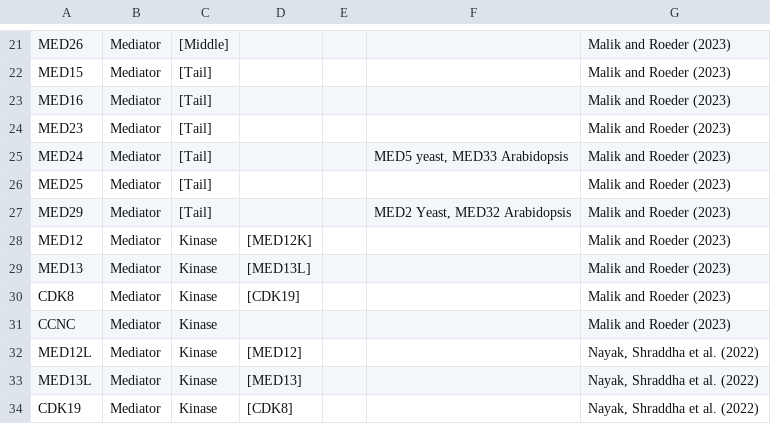
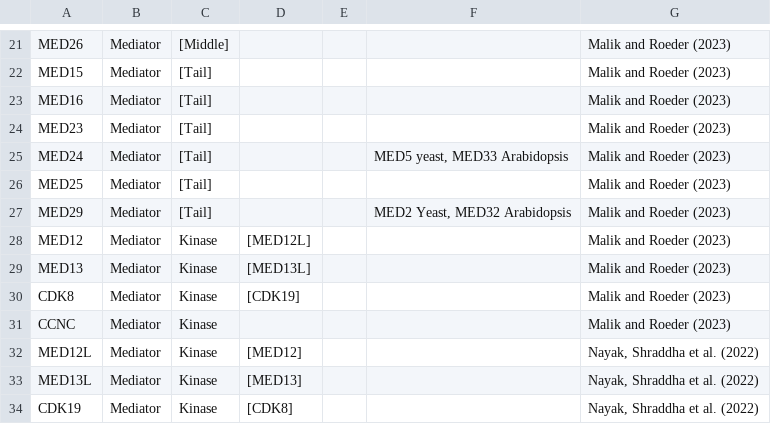
Before and after one commit to kinseylong/StallerRotation, a CSV file: cofactor_complexes/data/mediator.csv, drawn as a sheet; only a part is shown, gaps mark what is left out.

Commit message:
own complex paralogs

```diff
--- a/cofactor_complexes/data/mediator.csv
+++ b/cofactor_complexes/data/mediator.csv
@@ -27,3 +27,3 @@ MED25,Mediator,[Tail],,,,Malik and Roeder (2023)
 MED29,Mediator,[Tail],,,"MED2 Yeast, MED32 Arabidopsis",Malik and Roeder (2023)
-MED12,Mediator,Kinase,[MED12K],,,Malik and Roeder (2023)
+MED12,Mediator,Kinase,[MED12L],,,Malik and Roeder (2023)
 MED13,Mediator,Kinase,[MED13L],,,Malik and Roeder (2023)
```
Also changed, not shown: cofactor_complexes/helperfiles/cofactors_mapped_combined.csv, 3 other files.
